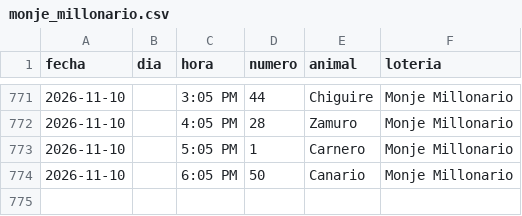
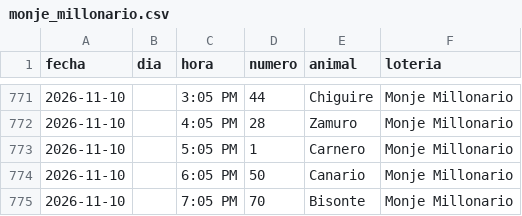
Before and after one commit to victorcsp22-star/sniper-ruletas, a CSV file: monje_millonario.csv, drawn as a sheet; only a part is shown, gaps mark what is left out.

```diff
--- a/monje_millonario.csv
+++ b/monje_millonario.csv
@@ -774 +774,2 @@ fecha,dia,hora,numero,animal,loteria
 2026-11-10,,6:05 PM,50,Canario,Monje Millonario
+2026-11-10,,7:05 PM,70,Bisonte,Monje Millonario
```
Also changed, not shown: data_vz/guacharo_activo_2anios.csv, gatazo.csv, 12 other files.
